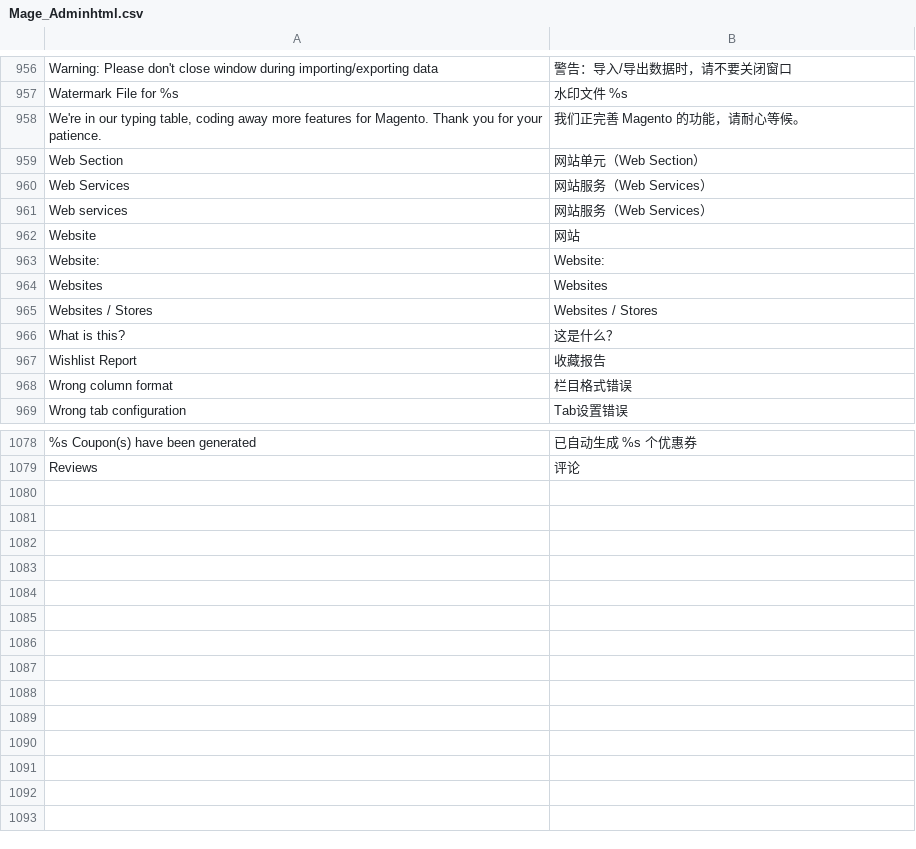
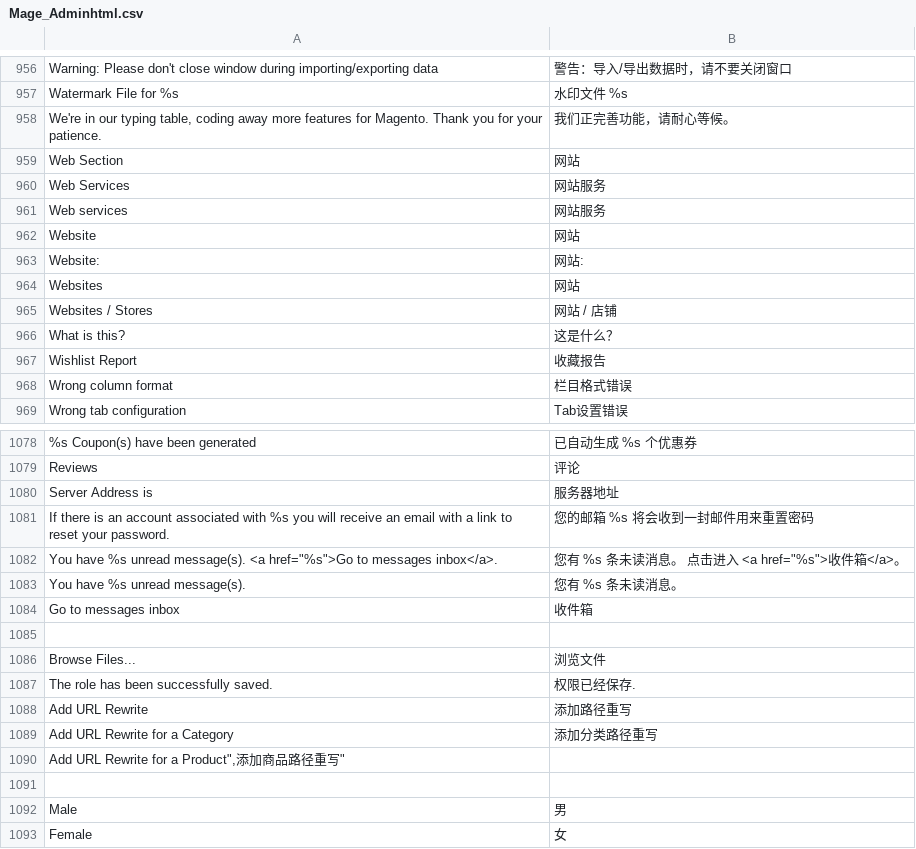
Before and after one commit to cosmocommerce/magento-chinese-edition, a CSV file: locale/zh_CN/Mage_Adminhtml.csv, drawn as a sheet; only a part is shown, gaps mark what is left out; the diff covers the shown part only.

Commit message:
Merge branch 'master' of https://github.com/cosmocommerce/magento-chinese-edition

```diff
--- a/locale/zh_CN/Mage_Adminhtml.csv
+++ b/locale/zh_CN/Mage_Adminhtml.csv
@@ -957,10 +957,10 @@
 "Watermark File for %s","水印文件 %s"
-"We're in our typing table, coding away more features for Magento. Thank you for your patience.","我们正完善 Magento 的功能，请耐心等候。"
-"Web Section","网站单元（Web Section）"
-"Web Services","网站服务（Web Services）"
-"Web services","网站服务（Web Services）"
+"We're in our typing table, coding away more features for Magento. Thank you for your patience.","我们正完善功能，请耐心等候。"
+"Web Section","网站"
+"Web Services","网站服务"
+"Web services","网站服务"
 "Website","网站"
-"Website: ","Website: "
-"Websites","Websites"
-"Websites / Stores","Websites / Stores"
+"Website: ","网站: "
+"Websites","网站"
+"Websites / Stores","网站 / 店铺"
 "What is this?","这是什么？"
@@ -1079 +1079,15 @@
 "Reviews","评论"
+"Server Address is","服务器地址"
+"If there is an account associated with %s you will receive an email with a link to reset your password.","您的邮箱 %s 将会收到一封邮件用来重置密码"
+"You have %s unread message(s). <a href=""%s"">Go to messages inbox</a>.","您有 %s 条未读消息。 点击进入 <a href=""%s"">收件箱</a>。"
+"You have %s unread message(s).","您有 %s 条未读消息。"
+"Go to messages inbox","收件箱"
+
+"Browse Files...","浏览文件"
+"The role has been successfully saved.","权限已经保存."
+"Add URL Rewrite","添加路径重写"
+"Add URL Rewrite for a Category","添加分类路径重写"
+"Add URL Rewrite for a Product"","添加商品路径重写"
+
+"Male","男"
+"Female","女"
```
Also changed, not shown: 1 added row, 1 removed row and 24 edited cells elsewhere in this file, locale/zh_CN/Mage_Bundle.csv, locale/zh_CN/Mage_Catalog.csv, 19 other files.
